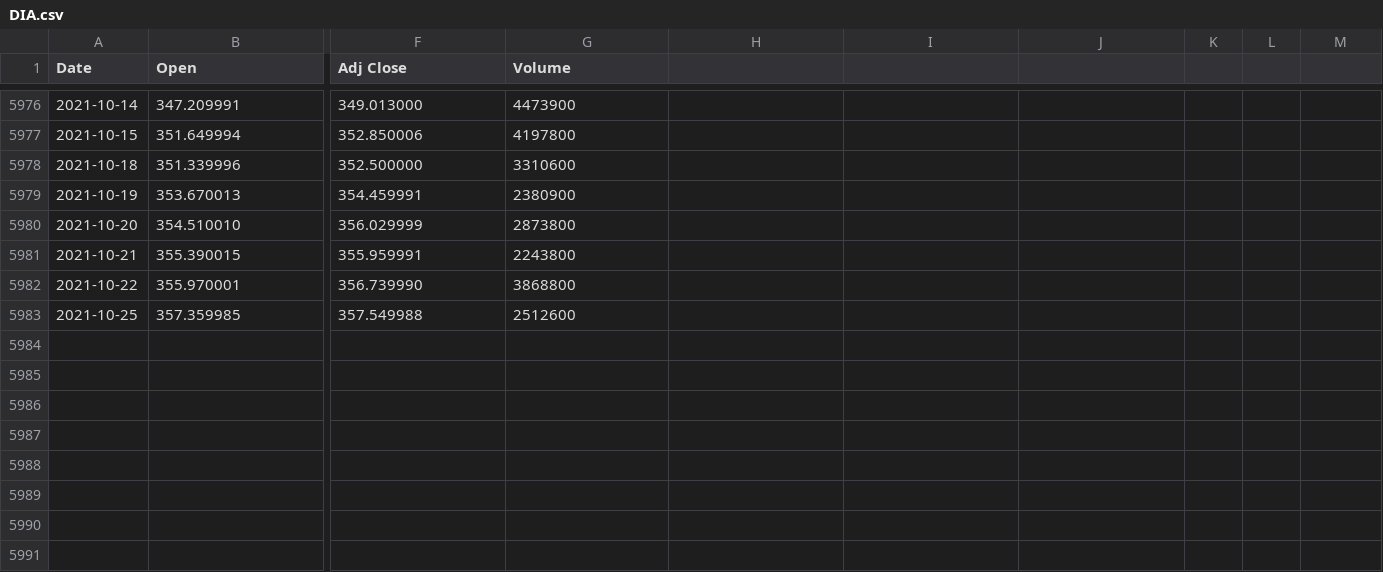
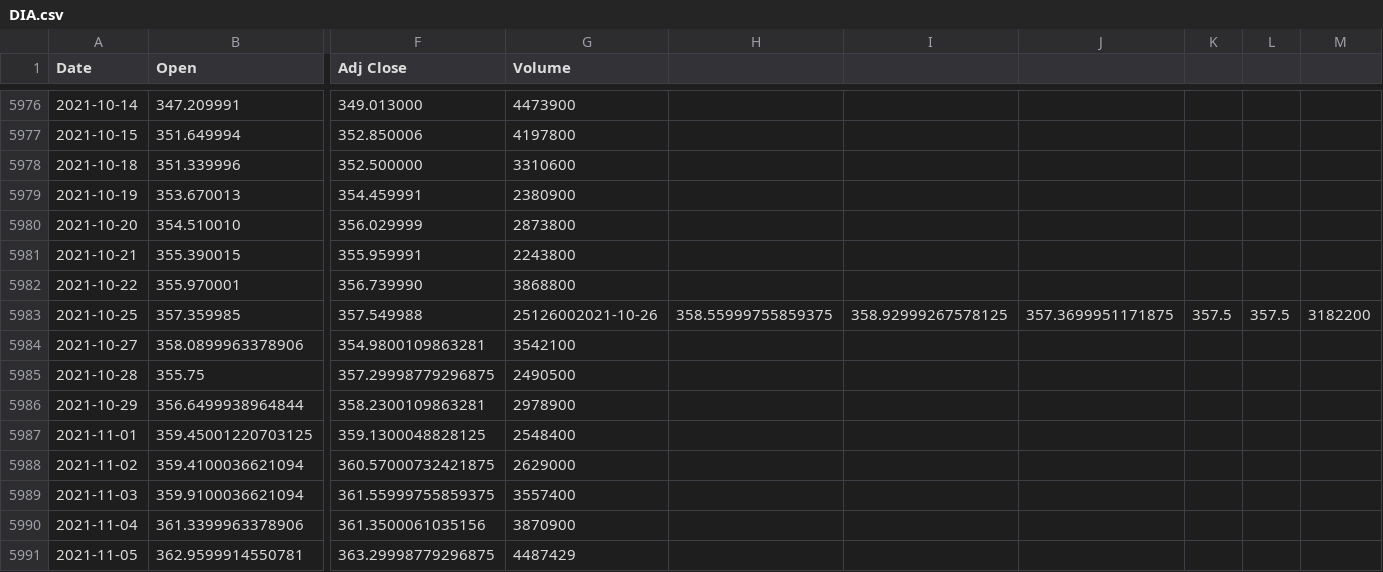
Before and after one commit to Kemoel/OptionsBacktesterOptimizer, a CSV file: historical_data/1day/DIA.csv, drawn as a sheet; only a part is shown, gaps mark what is left out; rows hold the shown columns only; the diff names each change by its address in the sheet, - before the commit and + after, or states it on an @@ line.

```diff
--- a/historical_data/1day/DIA.csv
+++ b/historical_data/1day/DIA.csv
-G5983 (Volume): 2512600
+G5983 (Volume): 25126002021-10-26
-H5983: (empty)
+H5983: 358.55999755859375
-I5983: (empty)
+I5983: 358.92999267578125
-J5983: (empty)
+J5983: 357.3699951171875
-K5983: (empty)
+K5983: 357.5
-L5983: (empty)
+L5983: 357.5
-M5983: (empty)
+M5983: 3182200
+row 5984: 2021-10-27 | 358.0899963378906 | 354.9800109863281 | 3542100
+row 5985: 2021-10-28 | 355.75 | 357.29998779296875 | 2490500
+row 5986: 2021-10-29 | 356.6499938964844 | 358.2300109863281 | 2978900
+row 5987: 2021-11-01 | 359.45001220703125 | 359.1300048828125 | 2548400
+row 5988: 2021-11-02 | 359.4100036621094 | 360.57000732421875 | 2629000
+row 5989: 2021-11-03 | 359.9100036621094 | 361.55999755859375 | 3557400
+row 5990: 2021-11-04 | 361.3399963378906 | 361.3500061035156 | 3870900
+row 5991: 2021-11-05 | 362.9599914550781 | 363.29998779296875 | 4487429
```
Also changed, not shown: historical_data/1day/IWM.csv, historical_data/1day/QQQ.csv, 20 other files.
